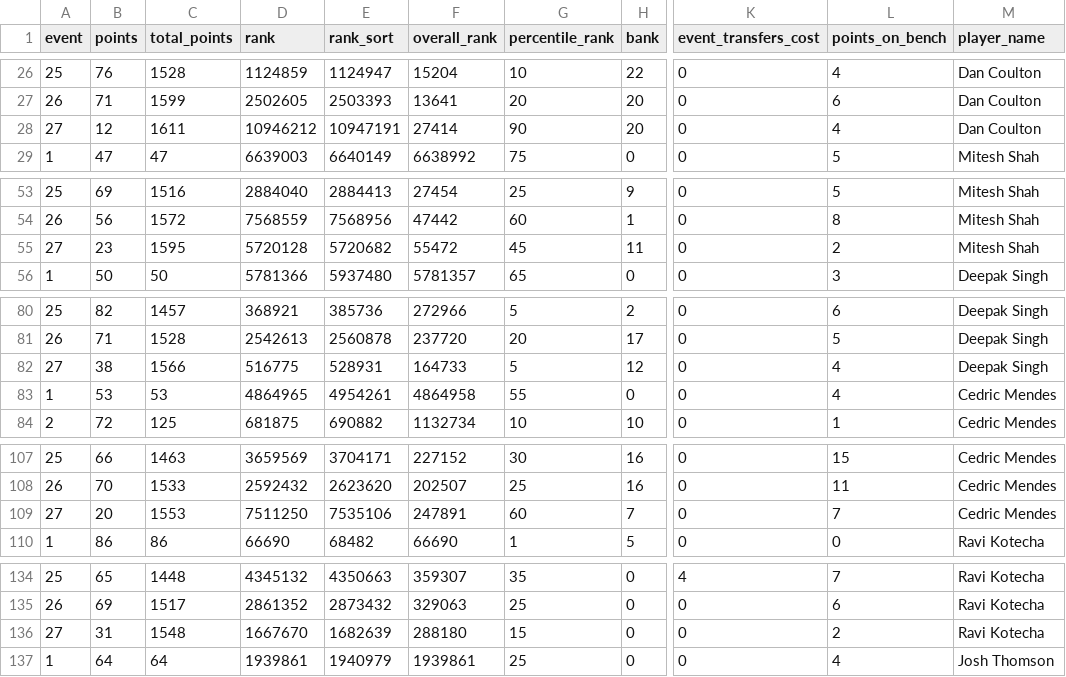
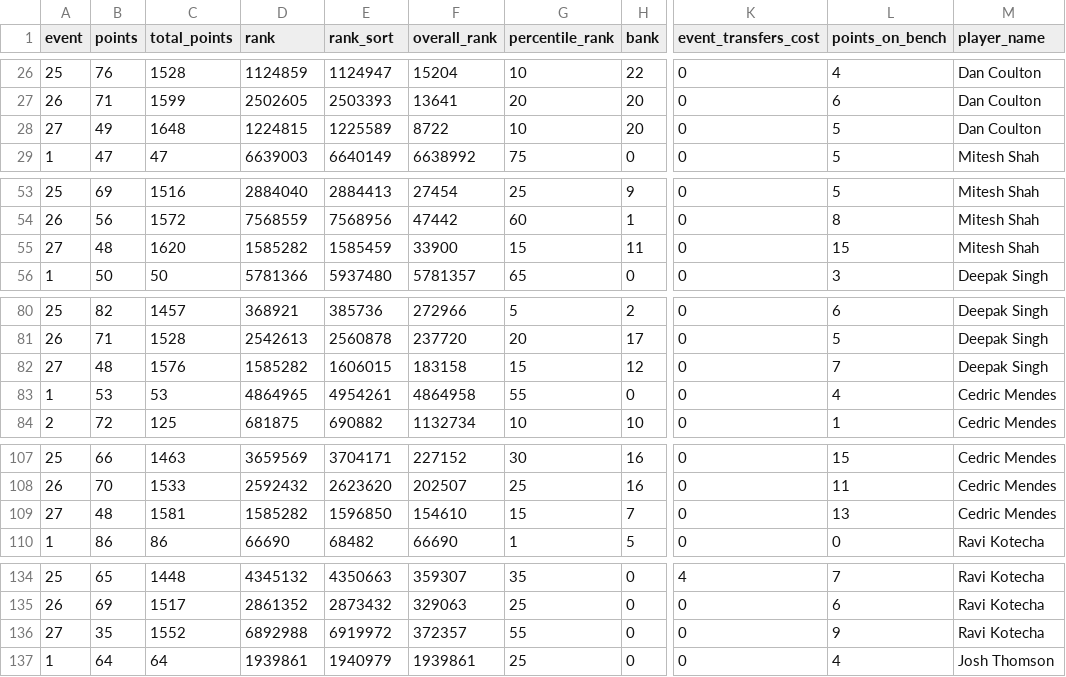
Before and after one commit to fluidraccoon/fpl-jager-crew, a CSV file: data/weekly_scores.csv, drawn as a sheet; only a part is shown, gaps mark what is left out; the diff covers the shown part only; the diff names each change by its address in the sheet, - before the commit and + after, or states it on an @@ line.

```diff
--- a/data/weekly_scores.csv
+++ b/data/weekly_scores.csv
-B28 (points): 12
+B28 (points): 49
-C28 (total_points): 1611
+C28 (total_points): 1648
-D28 (rank): 10946212
+D28 (rank): 1224815
-E28 (rank_sort): 10947191
+E28 (rank_sort): 1225589
-F28 (overall_rank): 27414
+F28 (overall_rank): 8722
-G28 (percentile_rank): 90
+G28 (percentile_rank): 10
-L28 (points_on_bench): 4
+L28 (points_on_bench): 5
-B55 (points): 23
+B55 (points): 48
-C55 (total_points): 1595
+C55 (total_points): 1620
-D55 (rank): 5720128
+D55 (rank): 1585282
-E55 (rank_sort): 5720682
+E55 (rank_sort): 1585459
-F55 (overall_rank): 55472
+F55 (overall_rank): 33900
-G55 (percentile_rank): 45
+G55 (percentile_rank): 15
-L55 (points_on_bench): 2
+L55 (points_on_bench): 15
-B82 (points): 38
+B82 (points): 48
-C82 (total_points): 1566
+C82 (total_points): 1576
-D82 (rank): 516775
+D82 (rank): 1585282
-E82 (rank_sort): 528931
+E82 (rank_sort): 1606015
-F82 (overall_rank): 164733
+F82 (overall_rank): 183158
-G82 (percentile_rank): 5
+G82 (percentile_rank): 15
-L82 (points_on_bench): 4
+L82 (points_on_bench): 7
-B109 (points): 20
+B109 (points): 48
-C109 (total_points): 1553
+C109 (total_points): 1581
-D109 (rank): 7511250
+D109 (rank): 1585282
-E109 (rank_sort): 7535106
+E109 (rank_sort): 1596850
-F109 (overall_rank): 247891
+F109 (overall_rank): 154610
-G109 (percentile_rank): 60
+G109 (percentile_rank): 15
-L109 (points_on_bench): 7
+L109 (points_on_bench): 13
-B136 (points): 31
+B136 (points): 35
-C136 (total_points): 1548
+C136 (total_points): 1552
-D136 (rank): 1667670
+D136 (rank): 6892988
-E136 (rank_sort): 1682639
+E136 (rank_sort): 6919972
-F136 (overall_rank): 288180
+F136 (overall_rank): 372357
-G136 (percentile_rank): 15
+G136 (percentile_rank): 55
-L136 (points_on_bench): 2
+L136 (points_on_bench): 9
```
Also changed, not shown: 104 edited cells elsewhere in this file.
